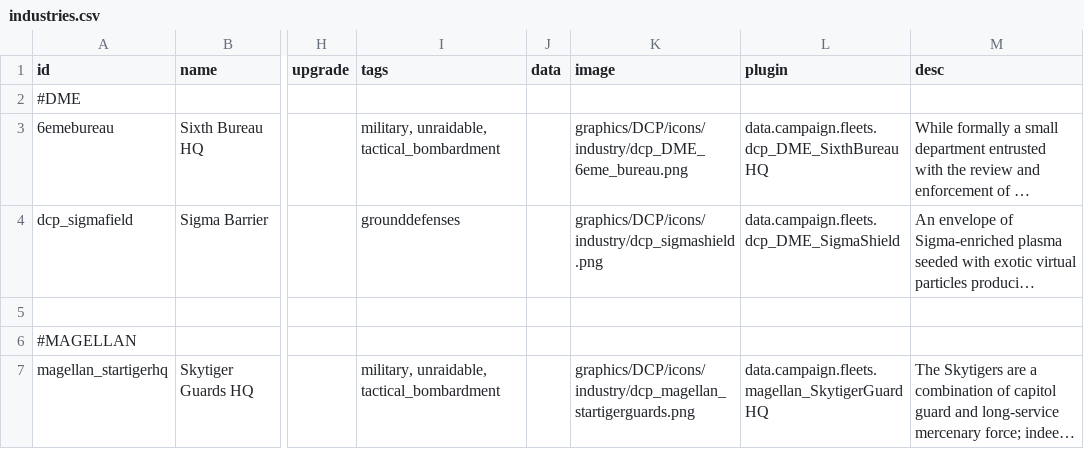
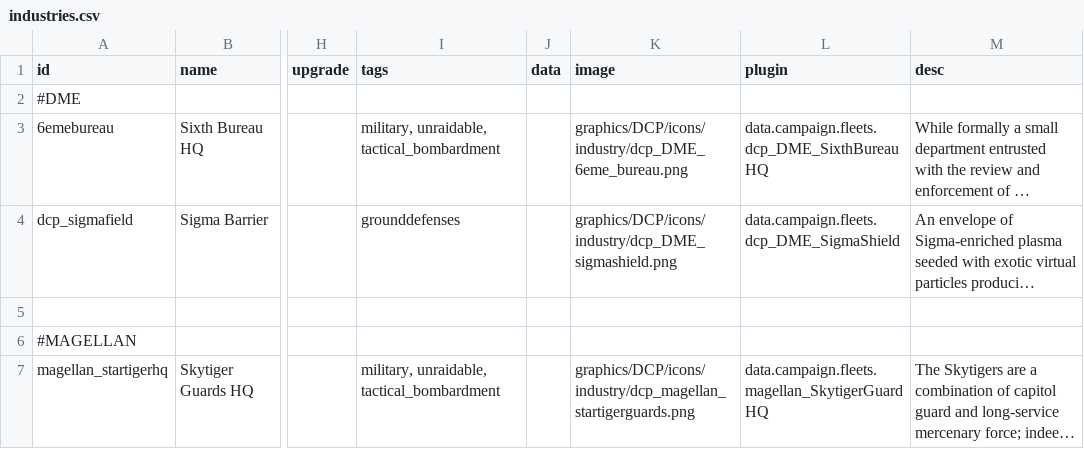
Before and after one commit to Glywnok/-Dassault-Chukoyan-Protectorate, a CSV file: data/campaign/industries.csv, drawn as a sheet; only a part is shown, gaps mark what is left out; long unchanged cells end in …; the diff names each change by its address in the sheet, - before the commit and + after, or states it on an @@ line.

```diff
--- a/data/campaign/industries.csv
+++ b/data/campaign/industries.csv
-K4 (image): graphics/DCP/icons/industry/dcp_sigmashield.png
+K4 (image): graphics/DCP/icons/industry/dcp_DME_sigmashield.png
```
Also changed, not shown: data/campaign/commodities.csv, data/campaign/market_conditions.csv, 7 other files.
